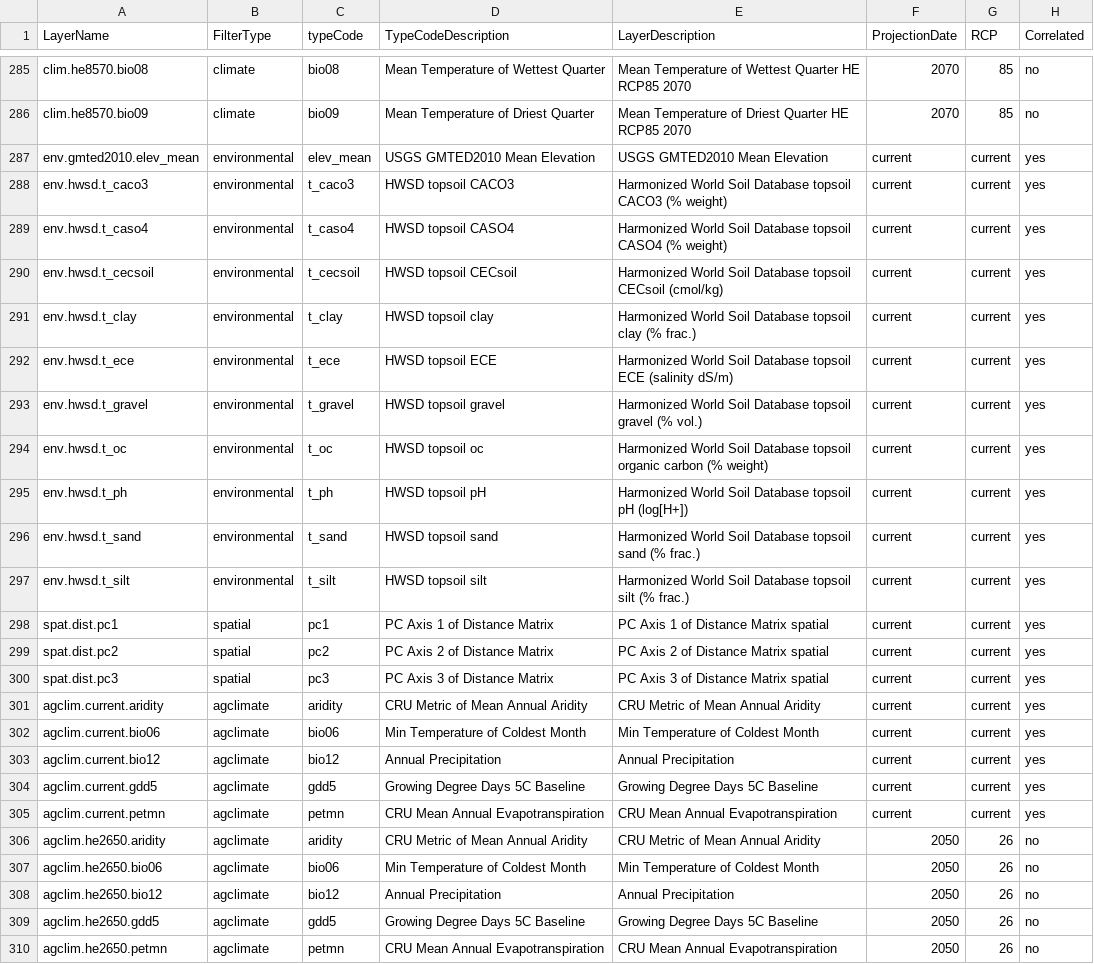
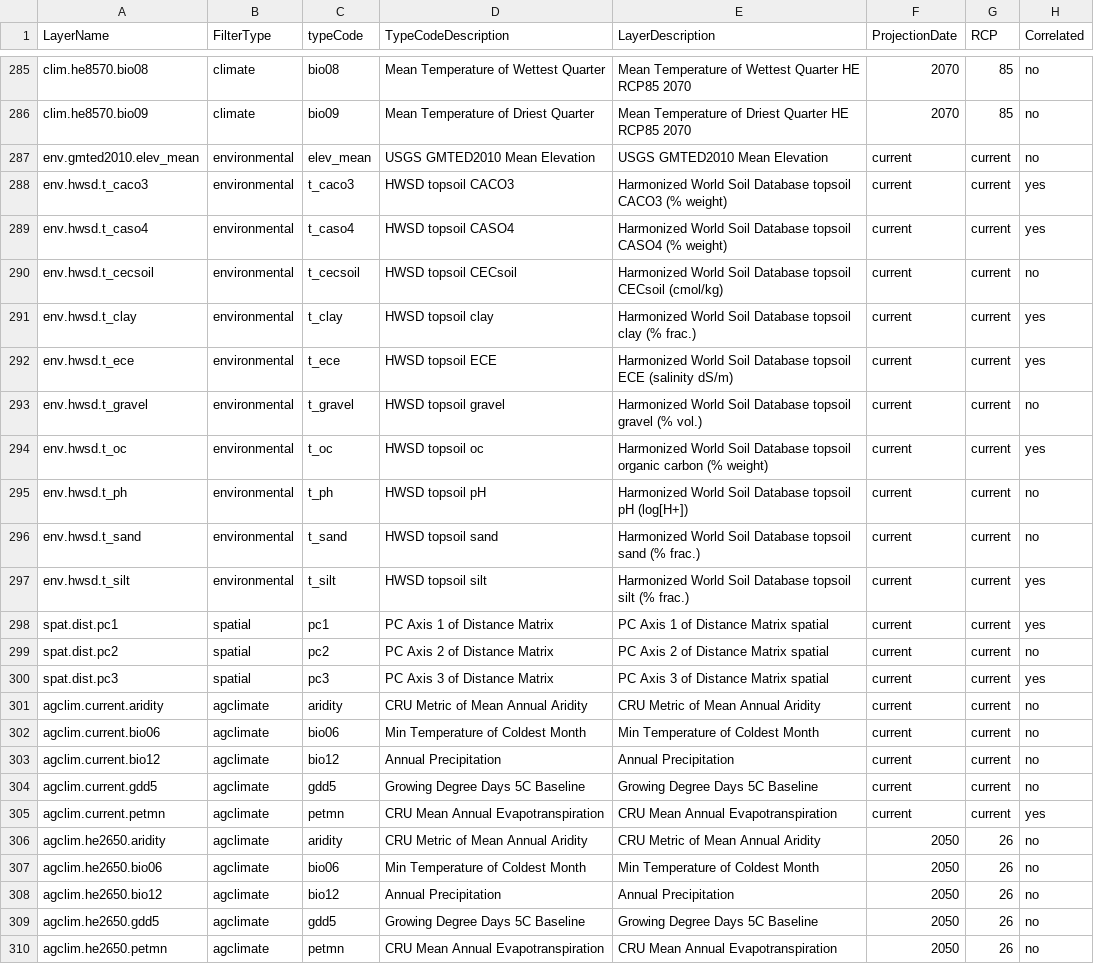
Before and after one commit to Bouteloua/lifeNiche, a CSV file: views/layerDescriptions/layerMetaData.csv, drawn as a sheet; only a part is shown, gaps mark what is left out.

Commit message:
correlated switch

```diff
--- a/views/layerDescriptions/layerMetaData.csv
+++ b/views/layerDescriptions/layerMetaData.csv
@@ -286,20 +286,20 @@ clim.he8570.bio08,climate,bio08,Mean Temperature of Wettest Quarter,Mean Tempera
 clim.he8570.bio09,climate,bio09,Mean Temperature of Driest Quarter,Mean Temperature of Driest Quarter HE RCP85 2070,2070,85,no
-env.gmted2010.elev_mean,environmental,elev_mean,USGS GMTED2010 Mean Elevation,USGS GMTED2010 Mean Elevation,current,current,yes
+env.gmted2010.elev_mean,environmental,elev_mean,USGS GMTED2010 Mean Elevation,USGS GMTED2010 Mean Elevation,current,current,no
 env.hwsd.t_caco3,environmental,t_caco3,HWSD topsoil CACO3,Harmonized World Soil Database topsoil CACO3 (% weight),current,current,yes
 env.hwsd.t_caso4,environmental,t_caso4,HWSD topsoil CASO4,Harmonized World Soil Database topsoil CASO4 (% weight),current,current,yes
-env.hwsd.t_cecsoil,environmental,t_cecsoil,HWSD topsoil CECsoil,Harmonized World Soil Database topsoil CECsoil (cmol/kg),current,current,yes
+env.hwsd.t_cecsoil,environmental,t_cecsoil,HWSD topsoil CECsoil,Harmonized World Soil Database topsoil CECsoil (cmol/kg),current,current,no
 env.hwsd.t_clay,environmental,t_clay,HWSD topsoil clay,Harmonized World Soil Database topsoil clay (% frac.),current,current,yes
 env.hwsd.t_ece,environmental,t_ece,HWSD topsoil ECE,Harmonized World Soil Database topsoil ECE (salinity dS/m),current,current,yes
-env.hwsd.t_gravel,environmental,t_gravel,HWSD topsoil gravel,Harmonized World Soil Database topsoil gravel (% vol.),current,current,yes
+env.hwsd.t_gravel,environmental,t_gravel,HWSD topsoil gravel,Harmonized World Soil Database topsoil gravel (% vol.),current,current,no
 env.hwsd.t_oc,environmental,t_oc,HWSD topsoil oc,Harmonized World Soil Database topsoil organic carbon (% weight),current,current,yes
-env.hwsd.t_ph,environmental,t_ph,HWSD topsoil pH,Harmonized World Soil Database topsoil pH (log[H+]),current,current,yes
-env.hwsd.t_sand,environmental,t_sand,HWSD topsoil sand,Harmonized World Soil Database topsoil sand (% frac.),current,current,yes
+env.hwsd.t_ph,environmental,t_ph,HWSD topsoil pH,Harmonized World Soil Database topsoil pH (log[H+]),current,current,no
+env.hwsd.t_sand,environmental,t_sand,HWSD topsoil sand,Harmonized World Soil Database topsoil sand (% frac.),current,current,no
 env.hwsd.t_silt,environmental,t_silt,HWSD topsoil silt,Harmonized World Soil Database topsoil silt (% frac.),current,current,yes
 spat.dist.pc1,spatial,pc1,PC Axis 1 of Distance Matrix,PC Axis 1 of Distance Matrix spatial,current,current,yes
-spat.dist.pc2,spatial,pc2,PC Axis 2 of Distance Matrix,PC Axis 2 of Distance Matrix spatial,current,current,yes
+spat.dist.pc2,spatial,pc2,PC Axis 2 of Distance Matrix,PC Axis 2 of Distance Matrix spatial,current,current,no
 spat.dist.pc3,spatial,pc3,PC Axis 3 of Distance Matrix,PC Axis 3 of Distance Matrix spatial,current,current,yes
-agclim.current.aridity,agclimate,aridity,CRU Metric of Mean Annual Aridity,CRU Metric of Mean Annual Aridity,current,current,yes
-agclim.current.bio06,agclimate,bio06,Min Temperature of Coldest Month,Min Temperature of Coldest Month,current,current,yes
-agclim.current.bio12,agclimate,bio12,Annual Precipitation,Annual Precipitation,current,current,yes
-agclim.current.gdd5,agclimate,gdd5,Growing Degree Days 5C Baseline,Growing Degree Days 5C Baseline,current,current,yes
+agclim.current.aridity,agclimate,aridity,CRU Metric of Mean Annual Aridity,CRU Metric of Mean Annual Aridity,current,current,no
+agclim.current.bio06,agclimate,bio06,Min Temperature of Coldest Month,Min Temperature of Coldest Month,current,current,no
+agclim.current.bio12,agclimate,bio12,Annual Precipitation,Annual Precipitation,current,current,no
+agclim.current.gdd5,agclimate,gdd5,Growing Degree Days 5C Baseline,Growing Degree Days 5C Baseline,current,current,no
 agclim.current.petmn,agclimate,petmn,CRU Mean Annual Evapotranspiration,CRU Mean Annual Evapotranspiration,current,current,yes
```
Also changed, not shown: 6 other files.
